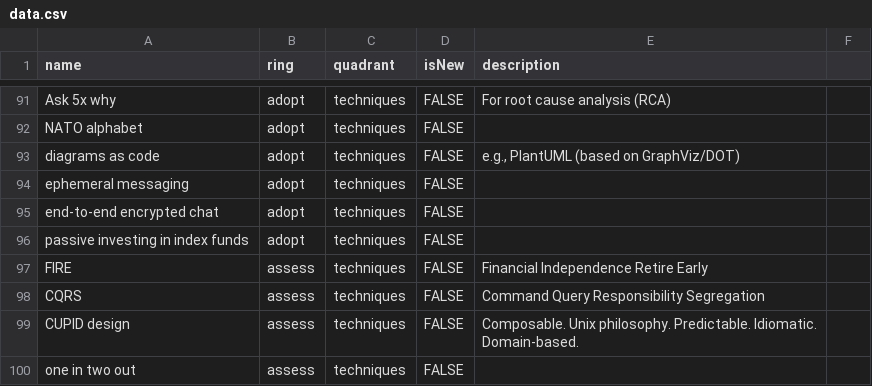
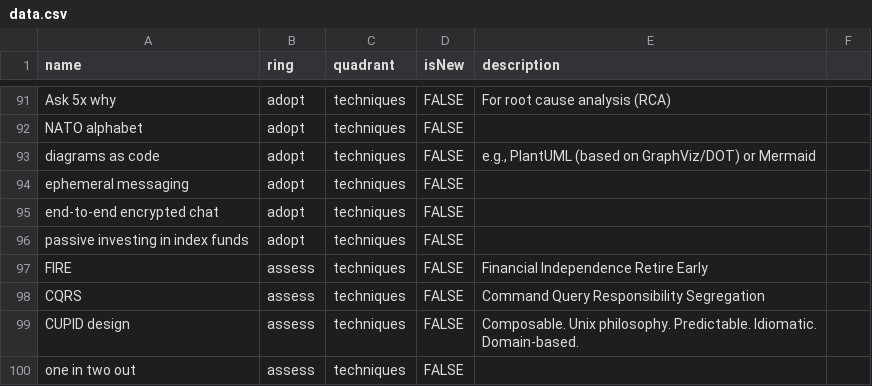
Before and after one commit to vhsven/build-your-own-radar, a CSV file: src/assets/data.csv, drawn as a sheet; only a part is shown, gaps mark what is left out.

Commit message:
Mention mermaidjs

```diff
--- a/src/assets/data.csv
+++ b/src/assets/data.csv
@@ -92,3 +92,3 @@ Ask 5x why,adopt,techniques,FALSE,"For root cause analysis (RCA)"
 NATO alphabet,adopt,techniques,FALSE,""
-diagrams as code,adopt,techniques,FALSE,"e.g., PlantUML (based on GraphViz/DOT)"
+diagrams as code,adopt,techniques,FALSE,"e.g., PlantUML (based on GraphViz/DOT) or Mermaid"
 ephemeral messaging,adopt,techniques,FALSE,""
```
